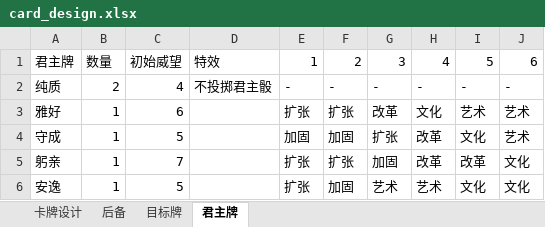
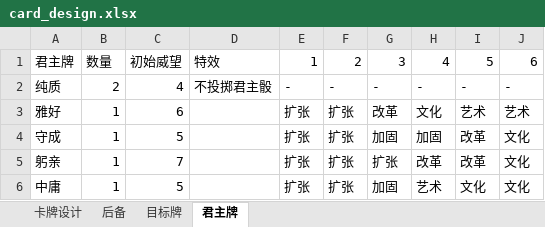
Before and after one commit to lizj14/project_six_dynasty, an Excel workbook: card_design.xlsx, sheet 君主牌, drawn as a sheet; values as stored, in another font and other column widths than the file's, no borders; the diff names each change by its address in the sheet, - before the commit and + after, or states it on an @@ line.

```diff
--- a/card_design.xlsx (sheet 君主牌)
+++ b/card_design.xlsx (sheet 君主牌)
-E4: 加固
+E4: 扩张
-F4: 加固
+F4: 扩张
-G4: 扩张
+G4: 加固
-H4: 改革
+H4: 加固
-I4: 文化
+I4: 改革
-J4: 艺术
+J4: 文化
-G5: 加固
+G5: 扩张
-A6: 安逸
+A6: 中庸
-F6: 加固
+F6: 扩张
-G6: 艺术
+G6: 加固
```
Also changed, not shown: sheet 卡牌设计, sheet 后备, sheet 目标牌, 计分.xlsx, 49 other files.
